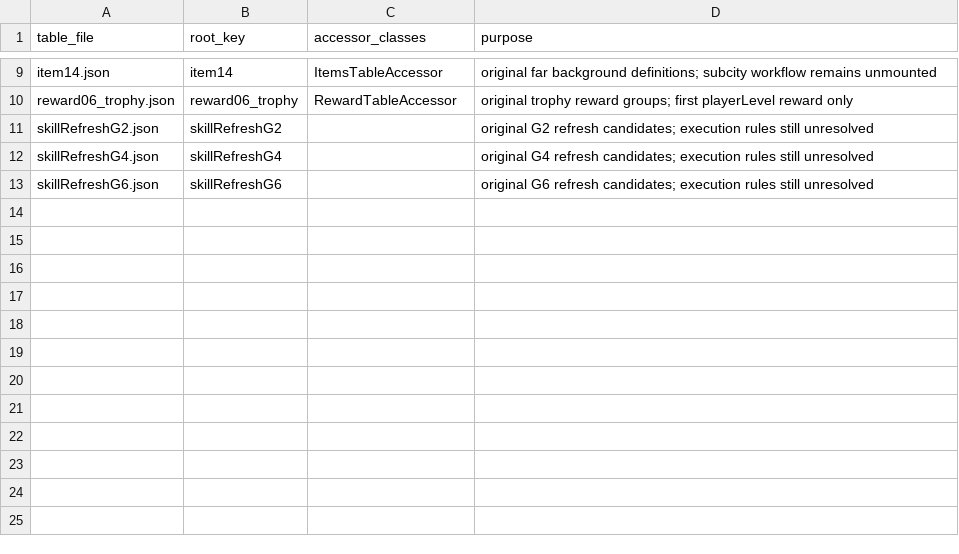
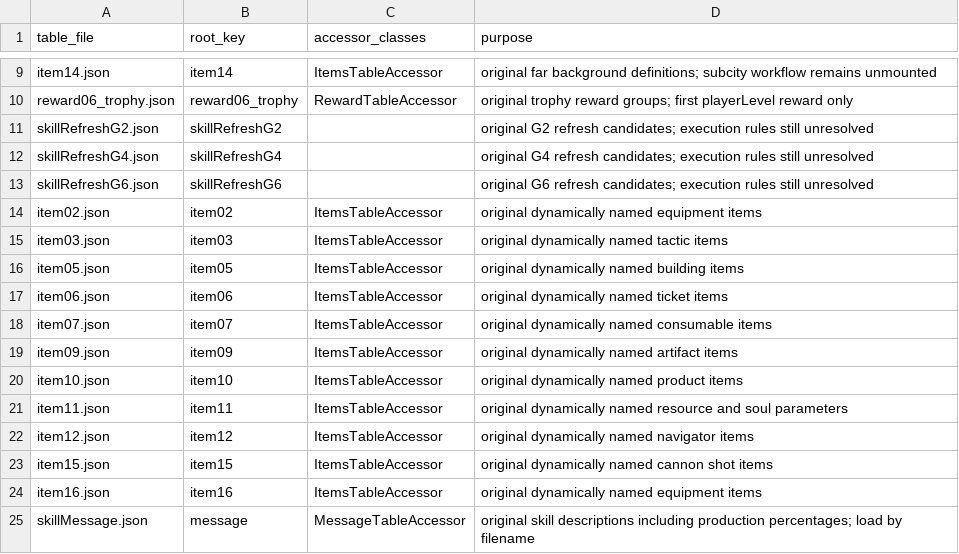
Before and after one commit to hcmjzq-png/onisoul-stub, a TSV file: docs/analysis/server_tables.tsv, drawn as a sheet; only a part is shown, gaps mark what is left out.

```diff
--- a/docs/analysis/server_tables.tsv
+++ b/docs/analysis/server_tables.tsv
@@ -13 +13,13 @@ skillRefreshG4.json	skillRefreshG4		original G4 refresh candidates; execution ru
 skillRefreshG6.json	skillRefreshG6		original G6 refresh candidates; execution rules still unresolved
+item02.json	item02	ItemsTableAccessor	original dynamically named equipment items
+item03.json	item03	ItemsTableAccessor	original dynamically named tactic items
+item05.json	item05	ItemsTableAccessor	original dynamically named building items
+item06.json	item06	ItemsTableAccessor	original dynamically named ticket items
+item07.json	item07	ItemsTableAccessor	original dynamically named consumable items
+item09.json	item09	ItemsTableAccessor	original dynamically named artifact items
+item10.json	item10	ItemsTableAccessor	original dynamically named product items
+item11.json	item11	ItemsTableAccessor	original dynamically named resource and soul parameters
+item12.json	item12	ItemsTableAccessor	original dynamically named navigator items
+item15.json	item15	ItemsTableAccessor	original dynamically named cannon shot items
+item16.json	item16	ItemsTableAccessor	original dynamically named equipment items
+skillMessage.json	message	MessageTableAccessor	original skill descriptions including production percentages; load by filename
```
Also changed, not shown: 52 other files.
